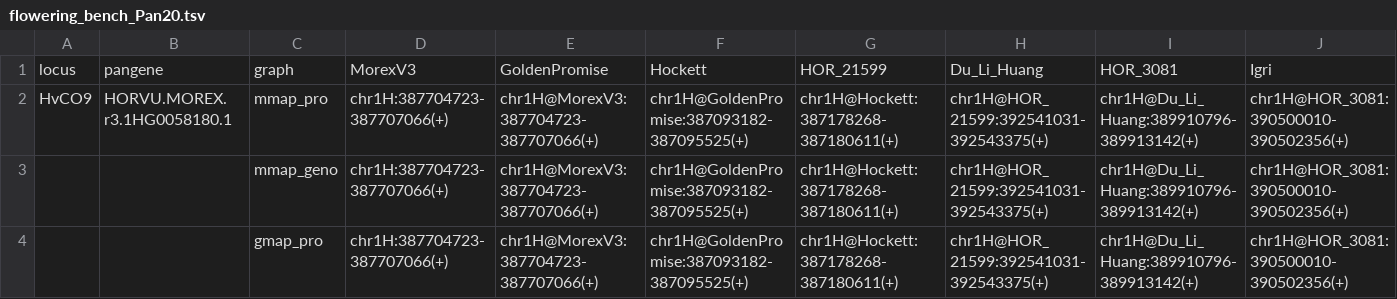
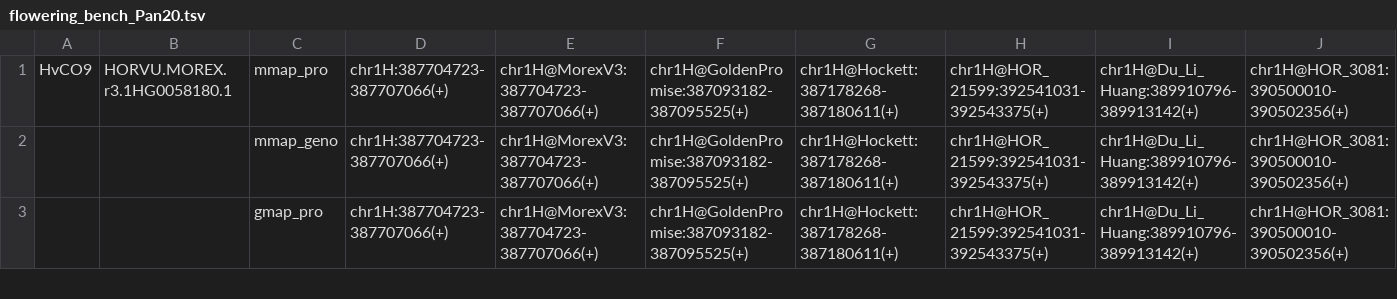
Before and after one commit to eead-csic-compbio/barleygraph, a TSV file: miscellaneous/flowering_bench_Pan20.tsv, drawn as a sheet; only a part is shown; rows hold the shown columns only; the diff names each change by its address in the sheet, - before the commit and + after, or states it on an @@ line.

Commit message:
no header

```diff
--- a/miscellaneous/flowering_bench_Pan20.tsv
+++ b/miscellaneous/flowering_bench_Pan20.tsv
-row 1: locus | pangene | graph | MorexV3 | GoldenPromise | Hockett | HOR_21599 | Du_Li_Huang | HOR_3081 | Igri
```
